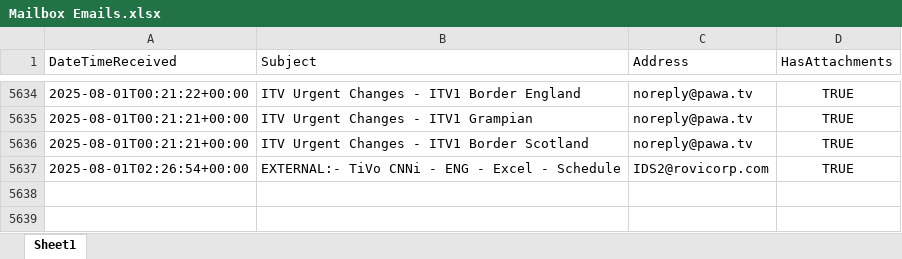
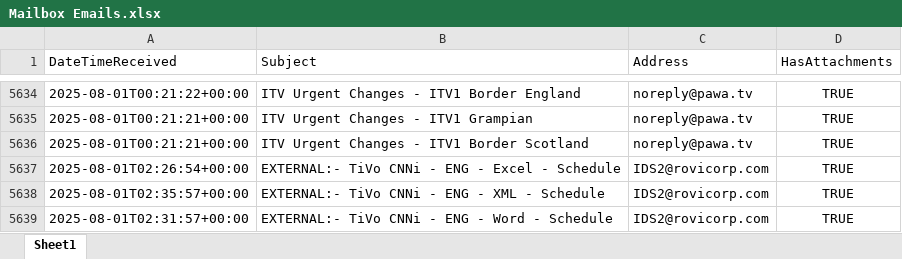
Before and after one commit to nickyleech/Files, an Excel workbook: Mailbox Emails/Mailbox Emails.xlsx, sheet Sheet1, drawn as a sheet; only a part is shown, gaps mark what is left out; values as stored, in another font and other column widths than the file's, no borders; table styles not drawn; the diff names each change by its address in the sheet, - before the commit and + after, or states it on an @@ line.

Commit message:
Update file from SharePoint:

```diff
--- a/Mailbox Emails/Mailbox Emails.xlsx (sheet Sheet1)
+++ b/Mailbox Emails/Mailbox Emails.xlsx (sheet Sheet1)
+row 5638: 2025-08-01T02:35:57+00:00 | EXTERNAL:- TiVo CNNi - ENG - XML - Schedule | IDS2@rovicorp.com | TRUE
+row 5639: 2025-08-01T02:31:57+00:00 | EXTERNAL:- TiVo CNNi - ENG - Word - Schedule | IDS2@rovicorp.com | TRUE
```
